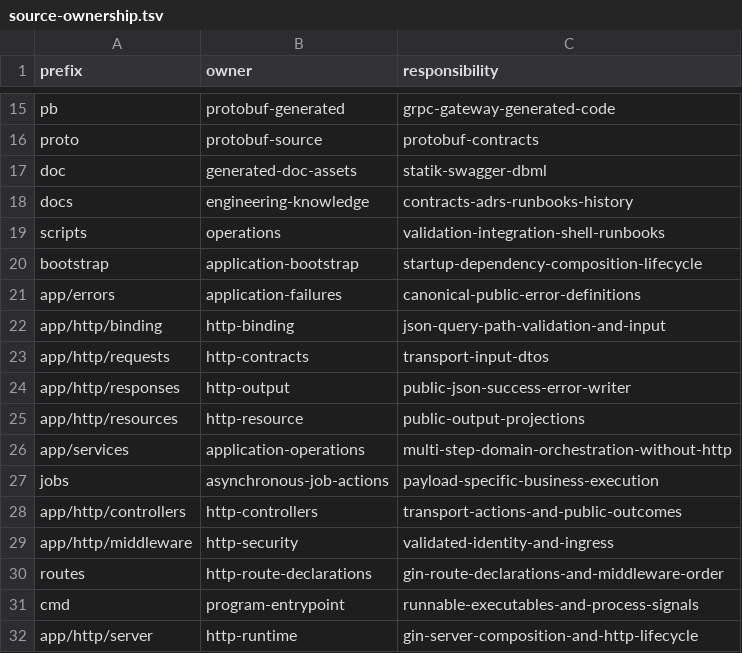
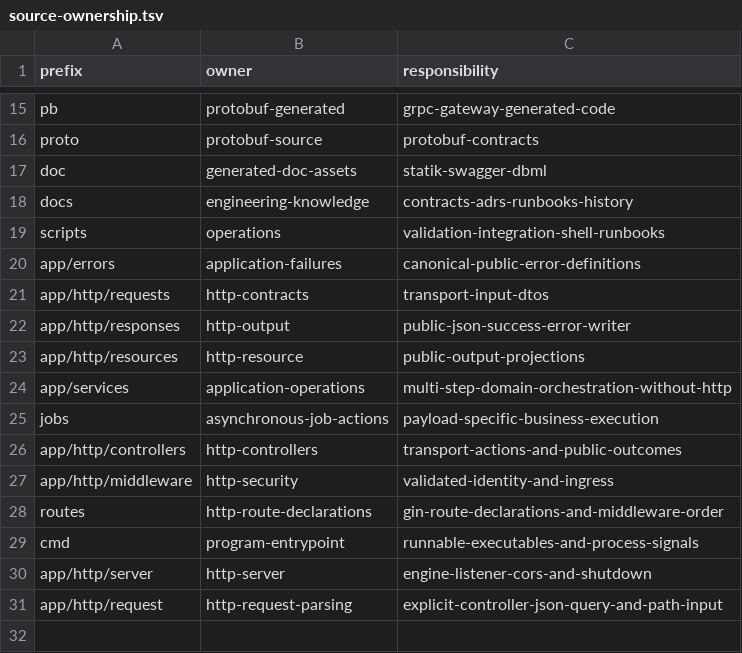
Before and after one commit to datvtph41107/bdspro, a TSV file: docs/engineering/source-ownership.tsv, drawn as a sheet; only a part is shown, gaps mark what is left out.

Commit message:
chore(acceptance): retire old tests and document explicit architecture and build-smoke gates

```diff
--- a/docs/engineering/source-ownership.tsv
+++ b/docs/engineering/source-ownership.tsv
@@ -19,5 +19,3 @@ docs	engineering-knowledge	contracts-adrs-runbooks-history
 scripts	operations	validation-integration-shell-runbooks
-bootstrap	application-bootstrap	startup-dependency-composition-lifecycle
 app/errors	application-failures	canonical-public-error-definitions
-app/http/binding	http-binding	json-query-path-validation-and-input
 app/http/requests	http-contracts	transport-input-dtos
@@ -31,2 +29,3 @@ routes	http-route-declarations	gin-route-declarations-and-middleware-order
 cmd	program-entrypoint	runnable-executables-and-process-signals
-app/http/server	http-runtime	gin-server-composition-and-http-lifecycle
+app/http/server	http-server	engine-listener-cors-and-shutdown
+app/http/request	http-request-parsing	explicit-controller-json-query-and-path-input
```
Also changed, not shown: 57 other files.
